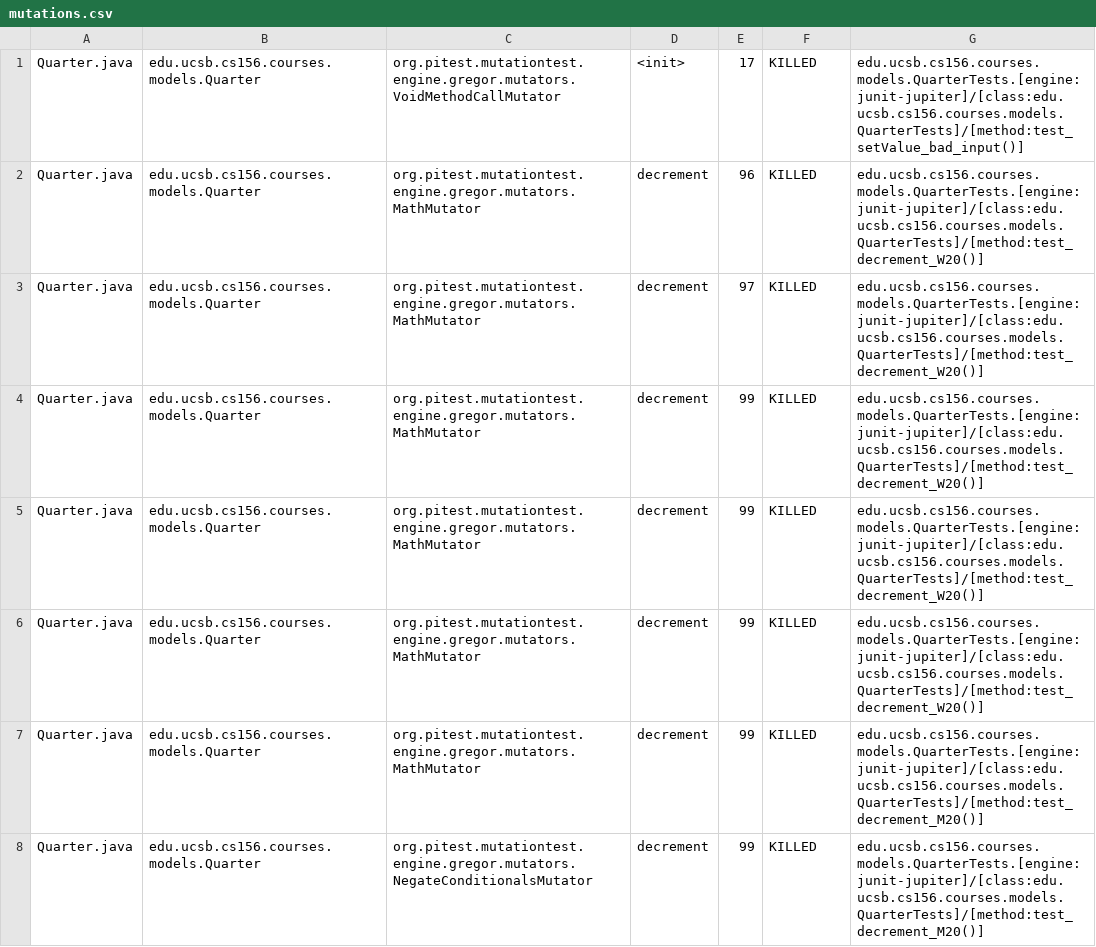
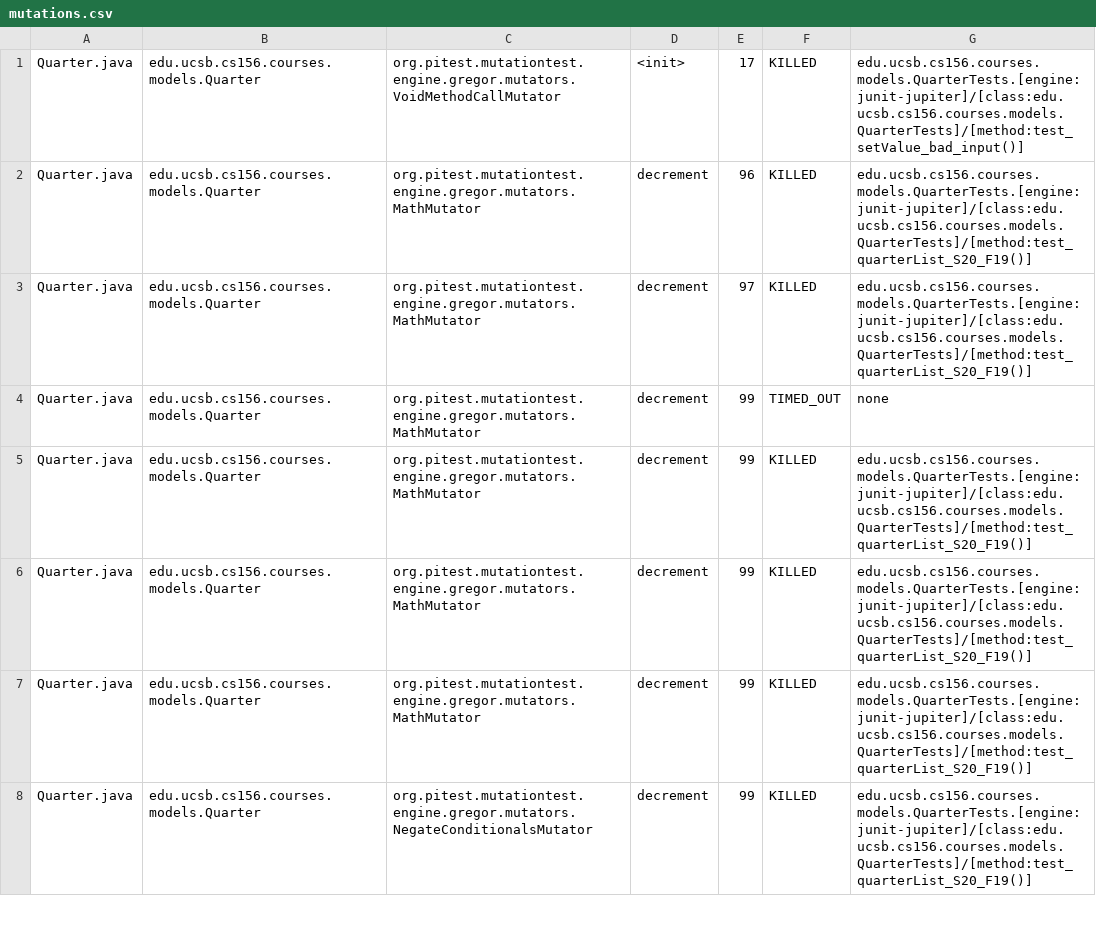
Before and after one commit to ucsb-cs156-f23/proj-courses-f23-7pm-4, a CSV file: prs/44/pitest/mutations.csv, drawn as a sheet; only a part is shown; the diff covers the shown part only.

Commit message:
Deploying to gh-pages from @ ucsb-cs156-f23/proj-courses-f23-7pm-4@2c161d4fc73e99e7dc44ce4d28676eb86b0e40fd 🚀

```diff
--- a/prs/44/pitest/mutations.csv
+++ b/prs/44/pitest/mutations.csv
@@ -1,8 +1,8 @@
 Quarter.java,edu.ucsb.cs156.courses.models.Quarter,org.pitest.mutationtest.engine.gregor.mutators.VoidMethodCallMutator,<init>,17,KILLED,edu.ucsb.cs156.courses.models.QuarterTests.[engine:junit-jupiter]/[class:edu.ucsb.cs156.courses.models.QuarterTests]/[method:test_setValue_bad_input()]
-Quarter.java,edu.ucsb.cs156.courses.models.Quarter,org.pitest.mutationtest.engine.gregor.mutators.MathMutator,decrement,96,KILLED,edu.ucsb.cs156.courses.models.QuarterTests.[engine:junit-jupiter]/[class:edu.ucsb.cs156.courses.models.QuarterTests]/[method:test_decrement_W20()]
-Quarter.java,edu.ucsb.cs156.courses.models.Quarter,org.pitest.mutationtest.engine.gregor.mutators.MathMutator,decrement,97,KILLED,edu.ucsb.cs156.courses.models.QuarterTests.[engine:junit-jupiter]/[class:edu.ucsb.cs156.courses.models.QuarterTests]/[method:test_decrement_W20()]
-Quarter.java,edu.ucsb.cs156.courses.models.Quarter,org.pitest.mutationtest.engine.gregor.mutators.MathMutator,decrement,99,KILLED,edu.ucsb.cs156.courses.models.QuarterTests.[engine:junit-jupiter]/[class:edu.ucsb.cs156.courses.models.QuarterTests]/[method:test_decrement_W20()]
-Quarter.java,edu.ucsb.cs156.courses.models.Quarter,org.pitest.mutationtest.engine.gregor.mutators.MathMutator,decrement,99,KILLED,edu.ucsb.cs156.courses.models.QuarterTests.[engine:junit-jupiter]/[class:edu.ucsb.cs156.courses.models.QuarterTests]/[method:test_decrement_W20()]
-Quarter.java,edu.ucsb.cs156.courses.models.Quarter,org.pitest.mutationtest.engine.gregor.mutators.MathMutator,decrement,99,KILLED,edu.ucsb.cs156.courses.models.QuarterTests.[engine:junit-jupiter]/[class:edu.ucsb.cs156.courses.models.QuarterTests]/[method:test_decrement_W20()]
-Quarter.java,edu.ucsb.cs156.courses.models.Quarter,org.pitest.mutationtest.engine.gregor.mutators.MathMutator,decrement,99,KILLED,edu.ucsb.cs156.courses.models.QuarterTests.[engine:junit-jupiter]/[class:edu.ucsb.cs156.courses.models.QuarterTests]/[method:test_decrement_M20()]
-Quarter.java,edu.ucsb.cs156.courses.models.Quarter,org.pitest.mutationtest.engine.gregor.mutators.NegateConditionalsMutator,decrement,99,KILLED,edu.ucsb.cs156.courses.models.QuarterTests.[engine:junit-jupiter]/[class:edu.ucsb.cs156.courses.models.QuarterTests]/[method:test_decrement_M20()]
+Quarter.java,edu.ucsb.cs156.courses.models.Quarter,org.pitest.mutationtest.engine.gregor.mutators.MathMutator,decrement,96,KILLED,edu.ucsb.cs156.courses.models.QuarterTests.[engine:junit-jupiter]/[class:edu.ucsb.cs156.courses.models.QuarterTests]/[method:test_quarterList_S20_F19()]
+Quarter.java,edu.ucsb.cs156.courses.models.Quarter,org.pitest.mutationtest.engine.gregor.mutators.MathMutator,decrement,97,KILLED,edu.ucsb.cs156.courses.models.QuarterTests.[engine:junit-jupiter]/[class:edu.ucsb.cs156.courses.models.QuarterTests]/[method:test_quarterList_S20_F19()]
+Quarter.java,edu.ucsb.cs156.courses.models.Quarter,org.pitest.mutationtest.engine.gregor.mutators.MathMutator,decrement,99,TIMED_OUT,none
+Quarter.java,edu.ucsb.cs156.courses.models.Quarter,org.pitest.mutationtest.engine.gregor.mutators.MathMutator,decrement,99,KILLED,edu.ucsb.cs156.courses.models.QuarterTests.[engine:junit-jupiter]/[class:edu.ucsb.cs156.courses.models.QuarterTests]/[method:test_quarterList_S20_F19()]
+Quarter.java,edu.ucsb.cs156.courses.models.Quarter,org.pitest.mutationtest.engine.gregor.mutators.MathMutator,decrement,99,KILLED,edu.ucsb.cs156.courses.models.QuarterTests.[engine:junit-jupiter]/[class:edu.ucsb.cs156.courses.models.QuarterTests]/[method:test_quarterList_S20_F19()]
+Quarter.java,edu.ucsb.cs156.courses.models.Quarter,org.pitest.mutationtest.engine.gregor.mutators.MathMutator,decrement,99,KILLED,edu.ucsb.cs156.courses.models.QuarterTests.[engine:junit-jupiter]/[class:edu.ucsb.cs156.courses.models.QuarterTests]/[method:test_quarterList_S20_F19()]
+Quarter.java,edu.ucsb.cs156.courses.models.Quarter,org.pitest.mutationtest.engine.gregor.mutators.NegateConditionalsMutator,decrement,99,KILLED,edu.ucsb.cs156.courses.models.QuarterTests.[engine:junit-jupiter]/[class:edu.ucsb.cs156.courses.models.QuarterTests]/[method:test_quarterList_S20_F19()]
```
Also changed, not shown: 94 edited cells elsewhere in this file, 39 other files.
